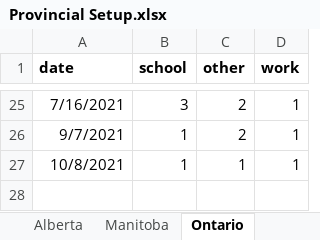
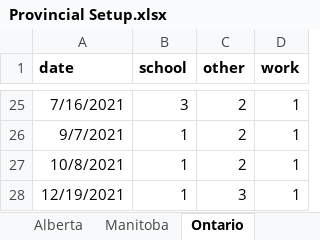
Before and after one commit to ddick8/Covid-19-Policy-Response-Canadian-tracker, an Excel workbook: Provincial Setup.xlsx, sheet Ontario, drawn as a sheet; only a part is shown, gaps mark what is left out; values as stored, in another font and other column widths than the file's, no borders; the diff names each change by its address in the sheet, - before the commit and + after, or states it on an @@ line.

```diff
--- a/Provincial Setup.xlsx (sheet Ontario)
+++ b/Provincial Setup.xlsx (sheet Ontario)
-C27 (other): 1
+C27 (other): 2
+row 28: 12/19/2021 | 1 | 3 | 1
```
Also changed, not shown: sheet Newfoundland & Labrador, sheet Manitoba.
